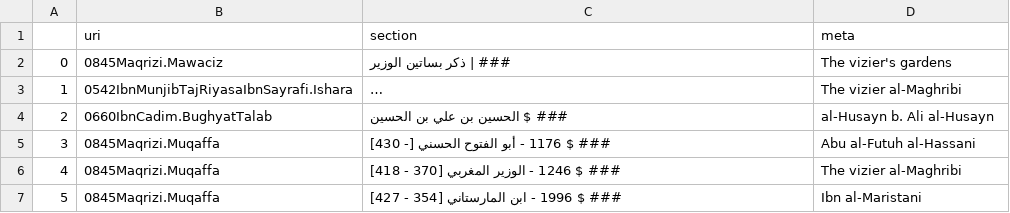
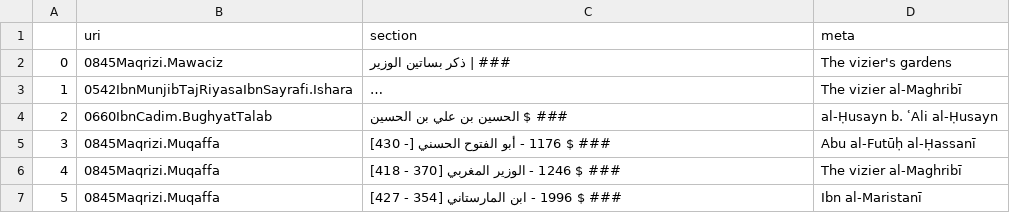
Before and after one commit to mabarber92/lost-texts, a CSV file: measure_local_overlap/output_data/lost_texts_data/sections_meta.csv, drawn as a sheet; long unchanged cells end in …; the diff names each change by its address in the sheet, - before the commit and + after, or states it on an @@ line.

```diff
--- a/measure_local_overlap/output_data/lost_texts_data/sections_meta.csv
+++ b/measure_local_overlap/output_data/lost_texts_data/sections_meta.csv
-D3 (meta): The vizier al-Maghribi
+D3 (meta): The vizier al-Maghribī
-D4 (meta): al-Husayn b. Ali al-Husayn
+D4 (meta): al-Ḥusayn b. ʿAli al-Ḥusayn
-D5 (meta): Abu al-Futuh al-Hassani
+D5 (meta): Abu al-Futūḥ al-Ḥassanī
-D6 (meta): The vizier al-Maghribi
+D6 (meta): The vizier al-Maghribī
-D7 (meta): Ibn al-Maristani
+D7 (meta): Ibn al-Maristanī
```
Also changed, not shown: measure_local_overlap/output_data/lost_texts_data/uri_meta.csv, 9 other files.
